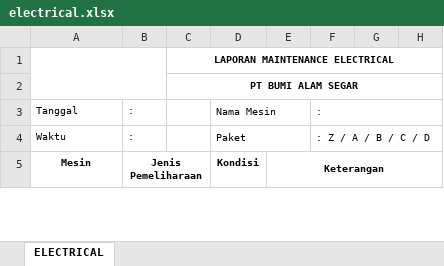
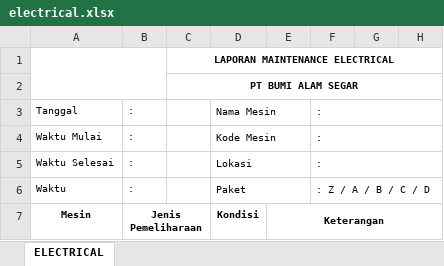
Before and after one commit to Praja04/Engineering, an Excel workbook: public/assets/templates/maintenance/electrical.xlsx, sheet ELECTRICAL, drawn as a sheet; only a part is shown; values as stored, in another font and other column widths than the file's, no borders; charts and pictures not drawn; the diff names each change by its address in the sheet, - before the commit and + after, or states it on an @@ line.

```diff
--- a/public/assets/templates/maintenance/electrical.xlsx (sheet ELECTRICAL)
+++ b/public/assets/templates/maintenance/electrical.xlsx (sheet ELECTRICAL)
+row 4: Waktu Mulai | : |  | Kode Mesin |  | :
+row 5: Waktu Selesai | : |  | Lokasi |  | :
```
Also changed, not shown: public/assets/templates/maintenance/diesel_engine.xlsx, public/assets/templates/maintenance/electric_engine.xlsx, 9 other files.
